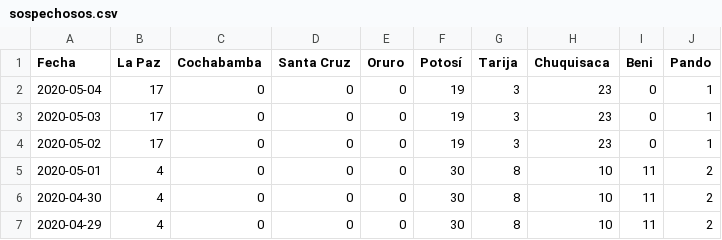
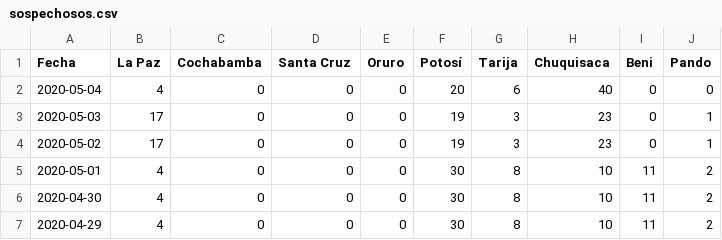
Before and after one commit to mauforonda/covid19-bolivia, a CSV file: sospechosos.csv, drawn as a sheet; only a part is shown.

Commit message:
[ci] confirmados, decesos, recuperados, sospechosos en La Paz, Cochabamba, Santa Cruz, Potosí, Tarija, Chuquisaca

```diff
--- a/sospechosos.csv
+++ b/sospechosos.csv
@@ -1,3 +1,3 @@
 Fecha,La Paz,Cochabamba,Santa Cruz,Oruro,Potosí,Tarija,Chuquisaca,Beni,Pando
-2020-05-04,17,0,0,0,19,3,23,0,1
+2020-05-04,4,0,0,0,20,6,40,0,0
 2020-05-03,17,0,0,0,19,3,23,0,1
```
Also changed, not shown: confirmados.csv, decesos.csv, 3 other files.
